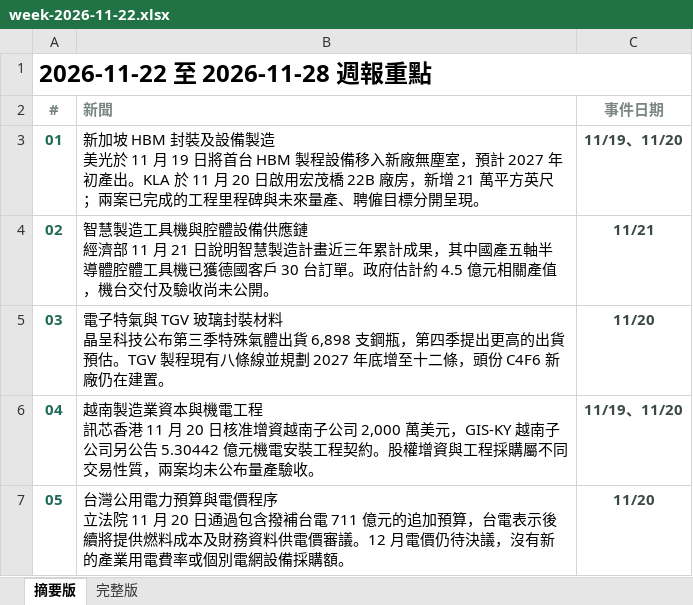
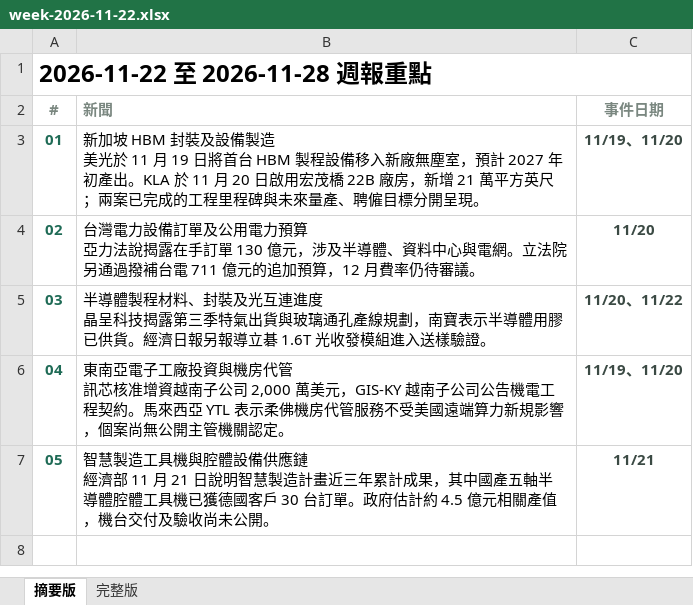
Before and after one commit to aiwlulu/daily-brief-site, an Excel workbook: docs/exports/week-2026-11-22.xlsx, sheet 摘要版, drawn as a sheet; values as stored, in another font and other column widths than the file's, no borders; ↵ is a line break in a cell; the diff names each change by its address in the sheet, - before the commit and + after, or states it on an @@ line.

```diff
--- a/docs/exports/week-2026-11-22.xlsx (sheet 摘要版)
+++ b/docs/exports/week-2026-11-22.xlsx (sheet 摘要版)
-B4 (新聞): 智慧製造工具機與腔體設備供應鏈 ↵ 經濟部 11 月 21 日說明智慧製造計畫近三年累計成果，其中國產五軸半導體腔體工具機已獲德國客戶 30 台訂單。政府估計約 4.5 億元相關產值，機台交付及驗收尚未公開。
+B4 (新聞): 台灣電力設備訂單及公用電力預算 ↵ 亞力法說揭露在手訂單 130 億元，涉及半導體、資料中心與電網。立法院另通過撥補台電 711 億元的追加預算，12 月費率仍待審議。
-C4 (事件日期): 11/21
+C4 (事件日期): 11/20
-B5 (新聞): 電子特氣與 TGV 玻璃封裝材料 ↵ 晶呈科技公布第三季特殊氣體出貨 6,898 支鋼瓶，第四季提出更高的出貨預估。TGV 製程現有八條線並規劃 2027 年底增至十二條，頭份 C4F6 新廠仍在建置。
+B5 (新聞): 半導體製程材料、封裝及光互連進度 ↵ 晶呈科技揭露第三季特氣出貨與玻璃通孔產線規劃，南寶表示半導體用膠已供貨。經濟日報另報導立碁 1.6T 光收發模組進入送樣驗證。
-C5 (事件日期): 11/20
+C5 (事件日期): 11/20、11/22
-B6 (新聞): 越南製造業資本與機電工程 ↵ 訊芯香港 11 月 20 日核准增資越南子公司 2,000 萬美元，GIS-KY 越南子公司另公告 5.30442 億元機電安裝工程契約。股權增資與工程採購屬不同交易性質，兩案均未公布量產驗收。
+B6 (新聞): 東南亞電子工廠投資與機房代管 ↵ 訊芯核准增資越南子公司 2,000 萬美元，GIS-KY 越南子公司公告機電工程契約。馬來西亞 YTL 表示柔佛機房代管服務不受美國遠端算力新規影響，個案尚無公開主管機關認定。
-B7 (新聞): 台灣公用電力預算與電價程序 ↵ 立法院 11 月 20 日通過包含撥補台電 711 億元的追加預算，台電表示後續將提供燃料成本及財務資料供電價審議。12 月電價仍待決議，沒有新的產業用電費率或個別電網設備採購額。
+B7 (新聞): 智慧製造工具機與腔體設備供應鏈 ↵ 經濟部 11 月 21 日說明智慧製造計畫近三年累計成果，其中國產五軸半導體腔體工具機已獲德國客戶 30 台訂單。政府估計約 4.5 億元相關產值，機台交付及驗收尚未公開。
-C7 (事件日期): 11/20
+C7 (事件日期): 11/21
```
Also changed, not shown: sheet 完整版, docs/exports/week-2026-11-22-en.xlsx, 10 other files.
